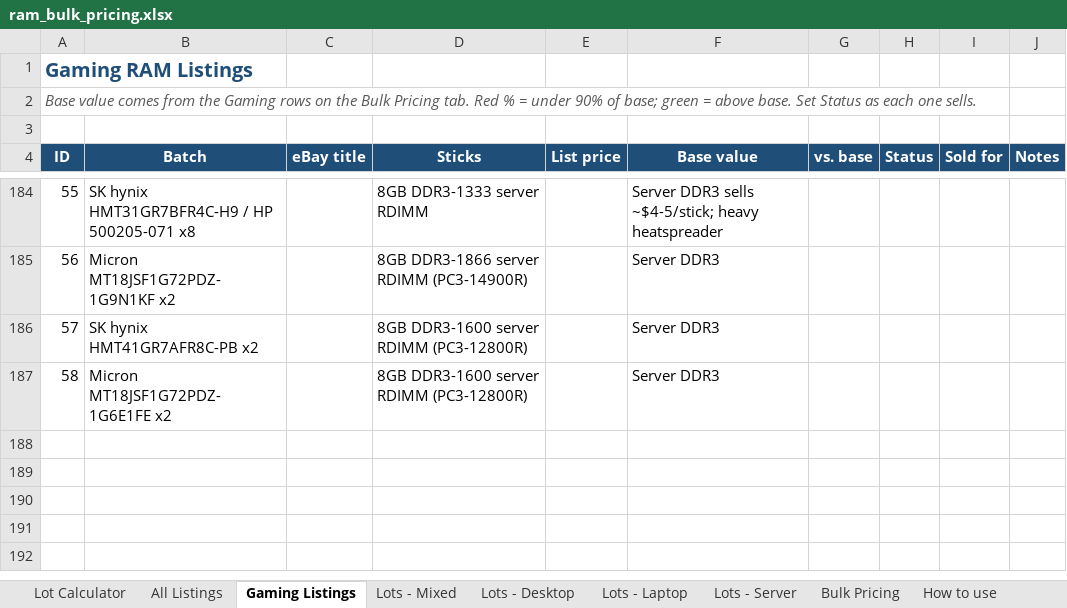
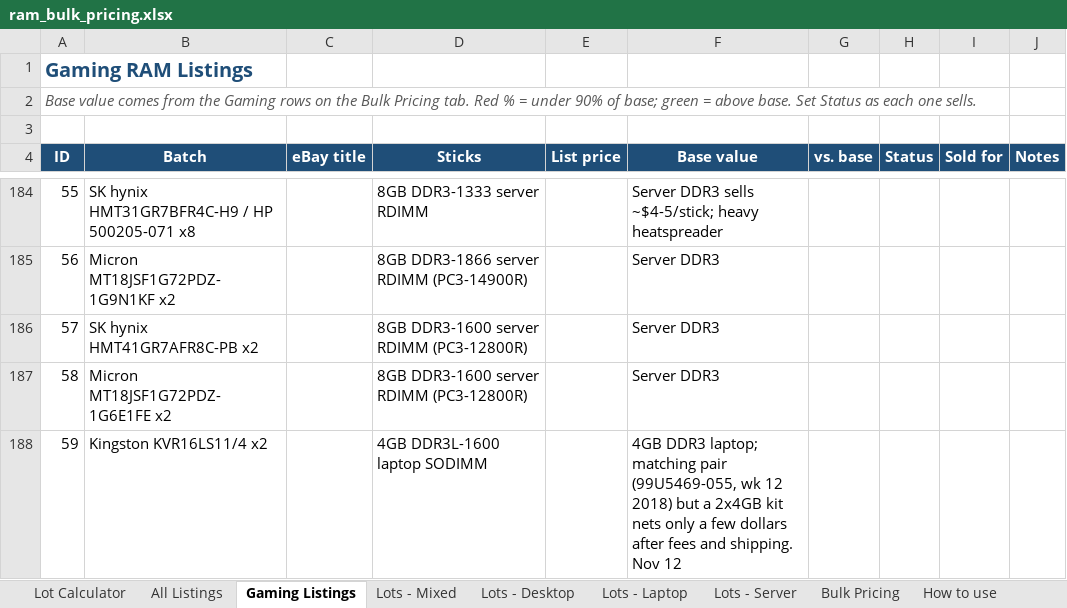
Before and after one commit to bgallaher-lgtm/Claude, an Excel workbook: ram_bulk_pricing.xlsx, sheet Gaming Listings, drawn as a sheet; only a part is shown, gaps mark what is left out; values as stored, in another font and other column widths than the file's, no borders; conditional formats not drawn; the diff names each change by its address in the sheet, - before the commit and + after, or states it on an @@ line.

```diff
--- a/ram_bulk_pricing.xlsx (sheet Gaming Listings)
+++ b/ram_bulk_pricing.xlsx (sheet Gaming Listings)
+row 188: 59 | Kingston KVR16LS11/4 x2 |  | 4GB DDR3L-1600 laptop SODIMM |  | 4GB DDR3 laptop; matching pair (99U5469-055, wk 12 2018) but a 2x4GB kit nets only a few dollars after fees and shipping. Nov 12
```
Also changed, not shown: 1 other file.
